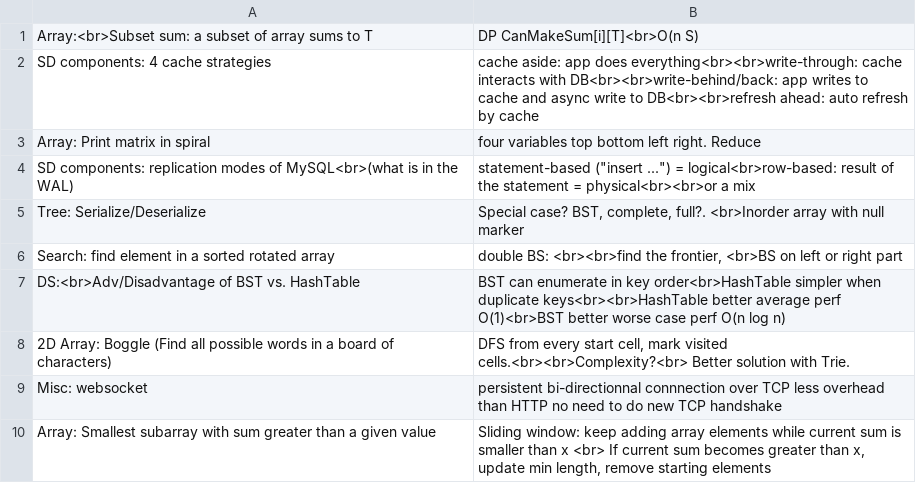
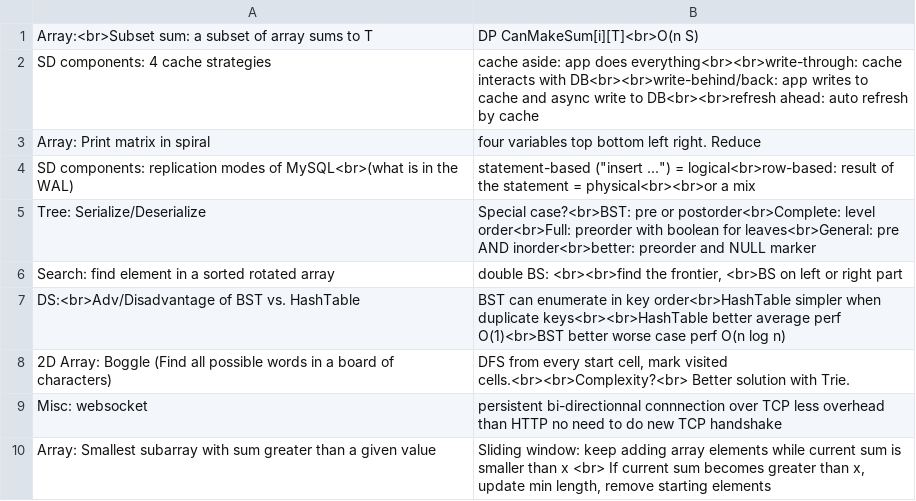
Before and after one commit to mirabl/j, a TSV file: anki/all-4.tsv, drawn as a sheet; only a part is shown.

```diff
--- a/anki/all-4.tsv
+++ b/anki/all-4.tsv
@@ -4,3 +4,3 @@ Array: Print matrix in spiral	four variables top bottom left right. Reduce
 SD components: replication modes of MySQL<br>(what is in the WAL)	statement-based ("insert ...") = logical<br>row-based: result of the statement = physical<br><br>or a mix
-Tree: Serialize/Deserialize	Special case? BST, complete, full?. <br>Inorder array with null marker
+Tree: Serialize/Deserialize	Special case?<br>BST: pre or postorder<br>Complete: level order<br>Full: preorder with boolean for leaves<br>General: pre AND inorder<br>better: preorder and NULL marker
 Search: find element in a sorted rotated array	double BS: <br><br>find the frontier, <br>BS on left or right part
```
Also changed, not shown: anki/all-1.tsv, anki/all-5.tsv, 2 other files.
